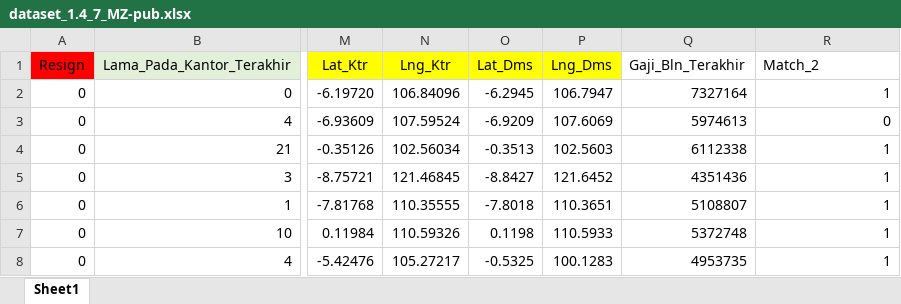
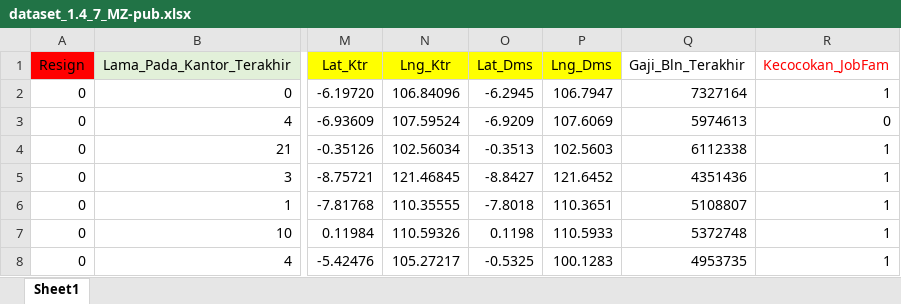
Before and after one commit to rifqihanif10/employee_attrition_beta, an Excel workbook: dataset_1.4_7_MZ-pub.xlsx, sheet Sheet1, drawn as a sheet; only a part is shown, gaps mark what is left out; values as stored, in another font and other column widths than the file's, no borders; the diff names each change by its address in the sheet, - before the commit and + after, or states it on an @@ line.

Commit message:
Add files via upload

```diff
--- a/dataset_1.4_7_MZ-pub.xlsx (sheet Sheet1)
+++ b/dataset_1.4_7_MZ-pub.xlsx (sheet Sheet1)
-R1: Match_2
+R1: Kecocokan_JobFam
-R1 text colour: black
+R1 text colour: #FF0000
```
